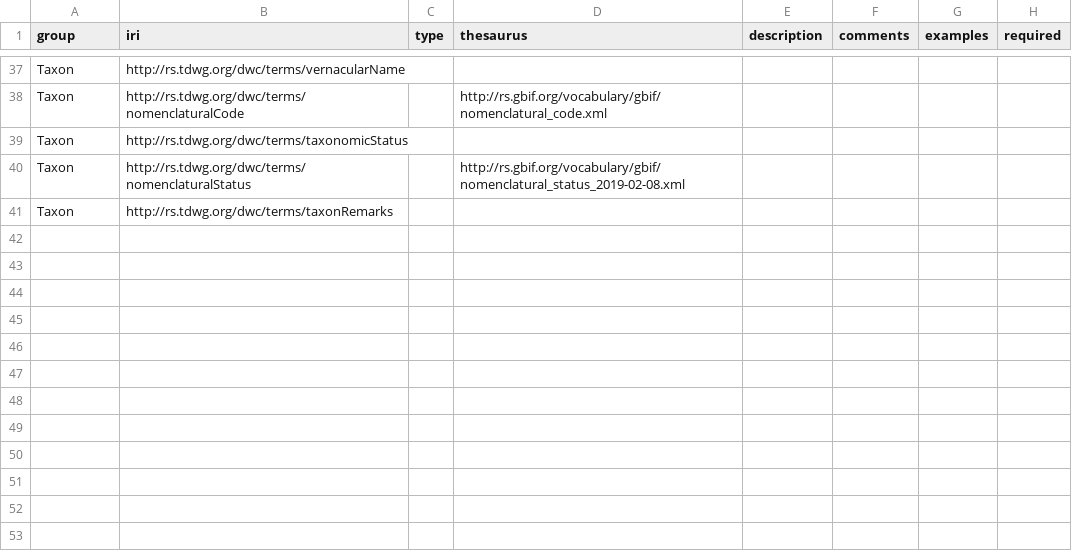
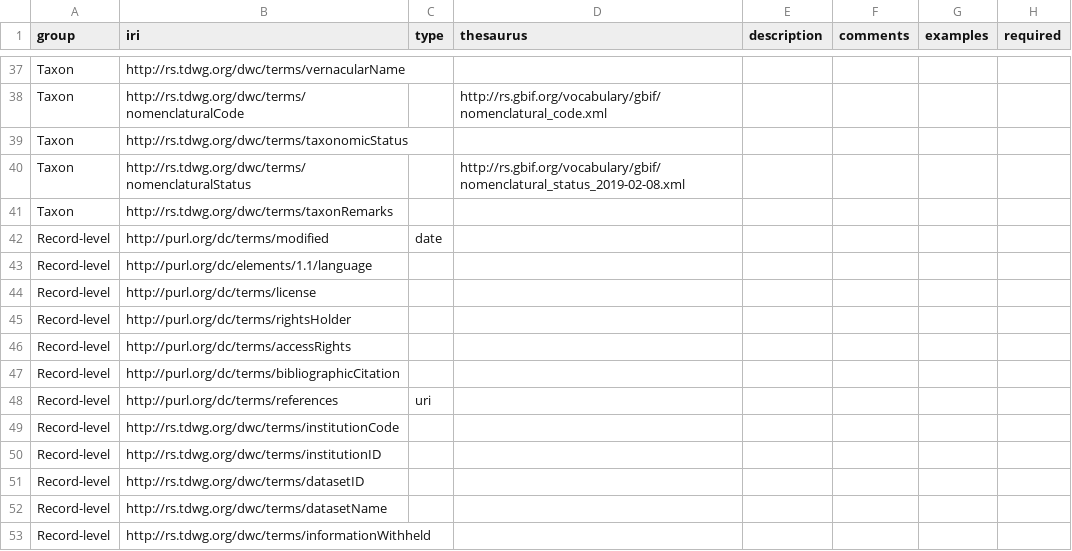
Before and after one commit to tdwg/dwc, a CSV file: build/xml/taxon_core_list.csv, drawn as a sheet; only a part is shown, gaps mark what is left out.

Commit message:
Add record-level terms to XML GBIF taxon core.

```diff
--- a/build/xml/taxon_core_list.csv
+++ b/build/xml/taxon_core_list.csv
@@ -41 +41,13 @@ Taxon,http://rs.tdwg.org/dwc/terms/nomenclaturalStatus,,http://rs.gbif.org/vocab
 Taxon,http://rs.tdwg.org/dwc/terms/taxonRemarks,,,,,,
+Record-level,http://purl.org/dc/terms/modified,date,,,,,
+Record-level,http://purl.org/dc/elements/1.1/language,,,,,,
+Record-level,http://purl.org/dc/terms/license,,,,,,
+Record-level,http://purl.org/dc/terms/rightsHolder,,,,,,
+Record-level,http://purl.org/dc/terms/accessRights,,,,,,
+Record-level,http://purl.org/dc/terms/bibliographicCitation,,,,,,
+Record-level,http://purl.org/dc/terms/references,uri,,,,,
+Record-level,http://rs.tdwg.org/dwc/terms/institutionCode,,,,,,
+Record-level,http://rs.tdwg.org/dwc/terms/institutionID,,,,,,
+Record-level,http://rs.tdwg.org/dwc/terms/datasetID,,,,,,
+Record-level,http://rs.tdwg.org/dwc/terms/datasetName,,,,,,
+Record-level,http://rs.tdwg.org/dwc/terms/informationWithheld,,,,,,
```
